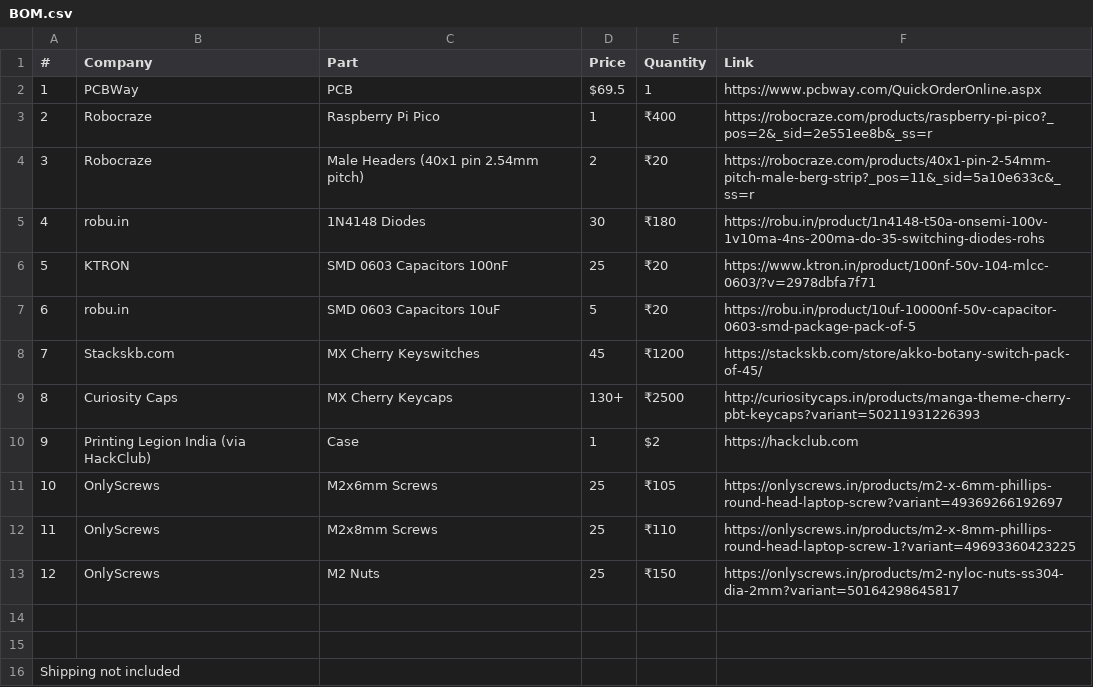
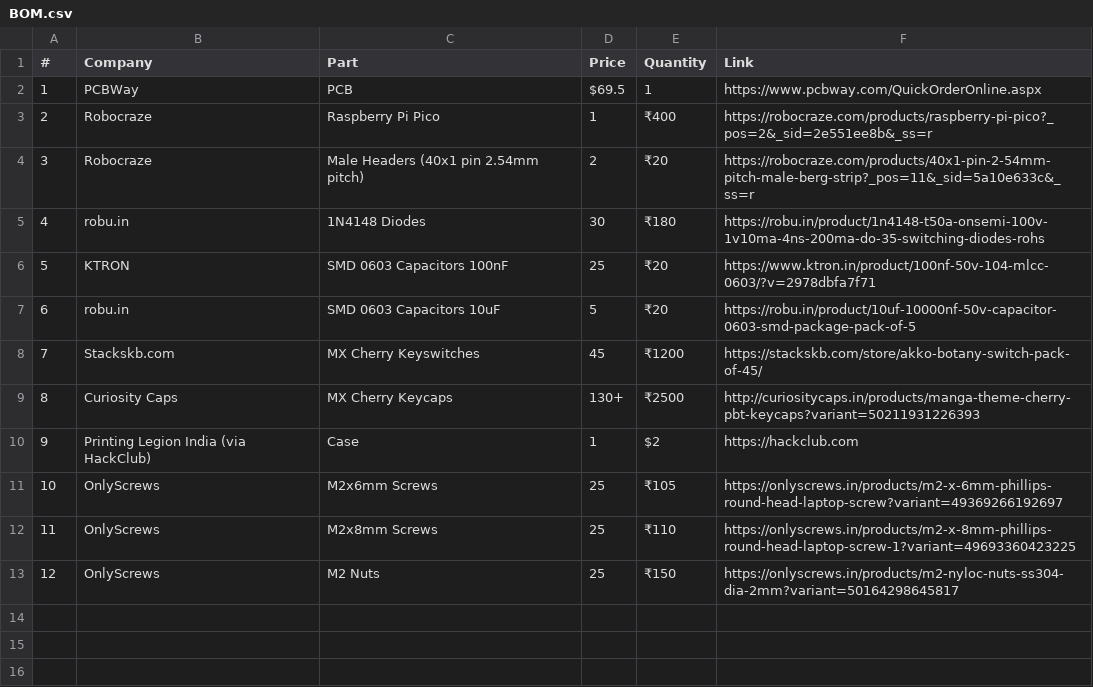
Before and after one commit to tharejarehan0-a11y/Keypad, a CSV file: BOM.csv, drawn as a sheet.

Commit message:
Remove shipping note from BOM.csv
Removed the line indicating that shipping is not included.

```diff
--- a/BOM.csv
+++ b/BOM.csv
@@ -13,4 +13 @@
 12,OnlyScrews,M2 Nuts,25,₹150,https://onlyscrews.in/products/m2-nyloc-nuts-ss304-dia-2mm?variant=50164298645817
-
-
-Shipping not included
```
